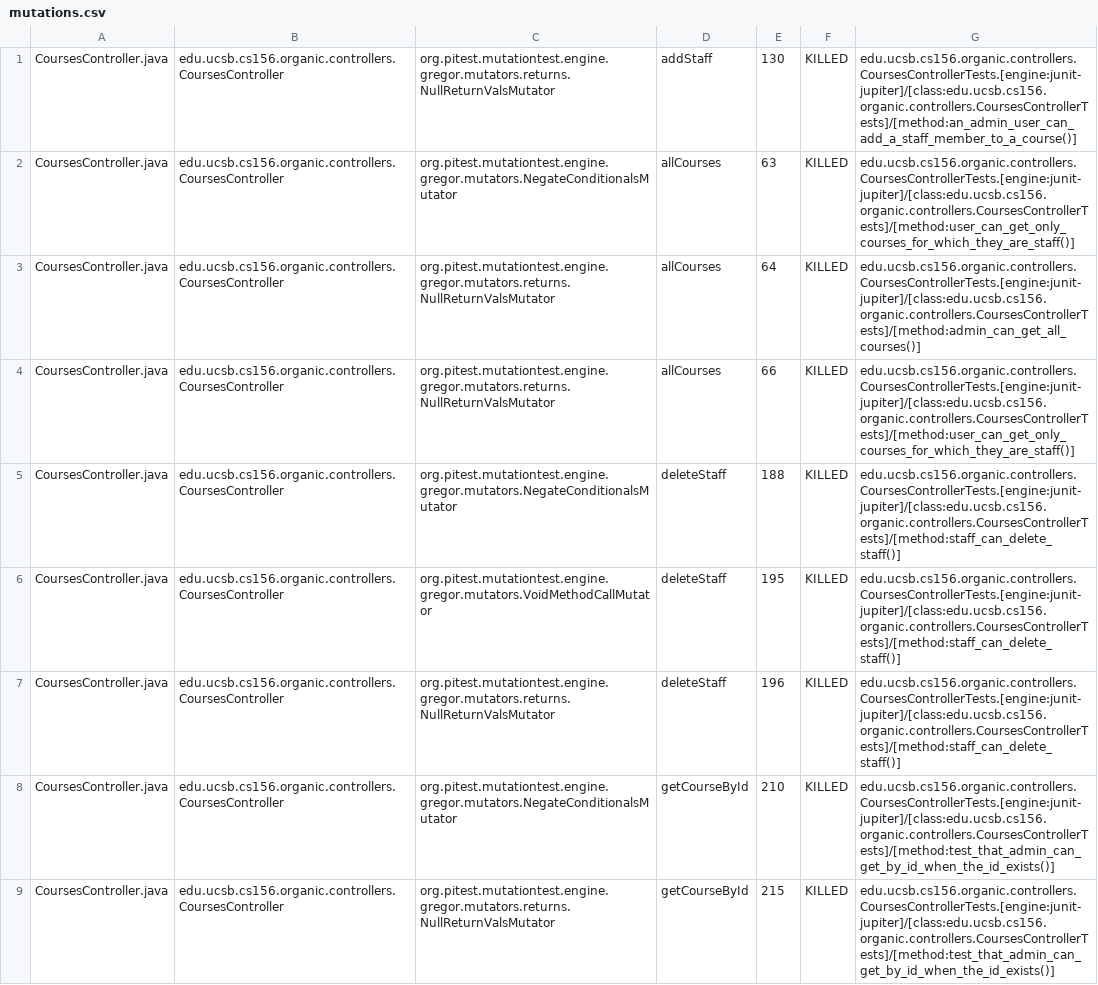
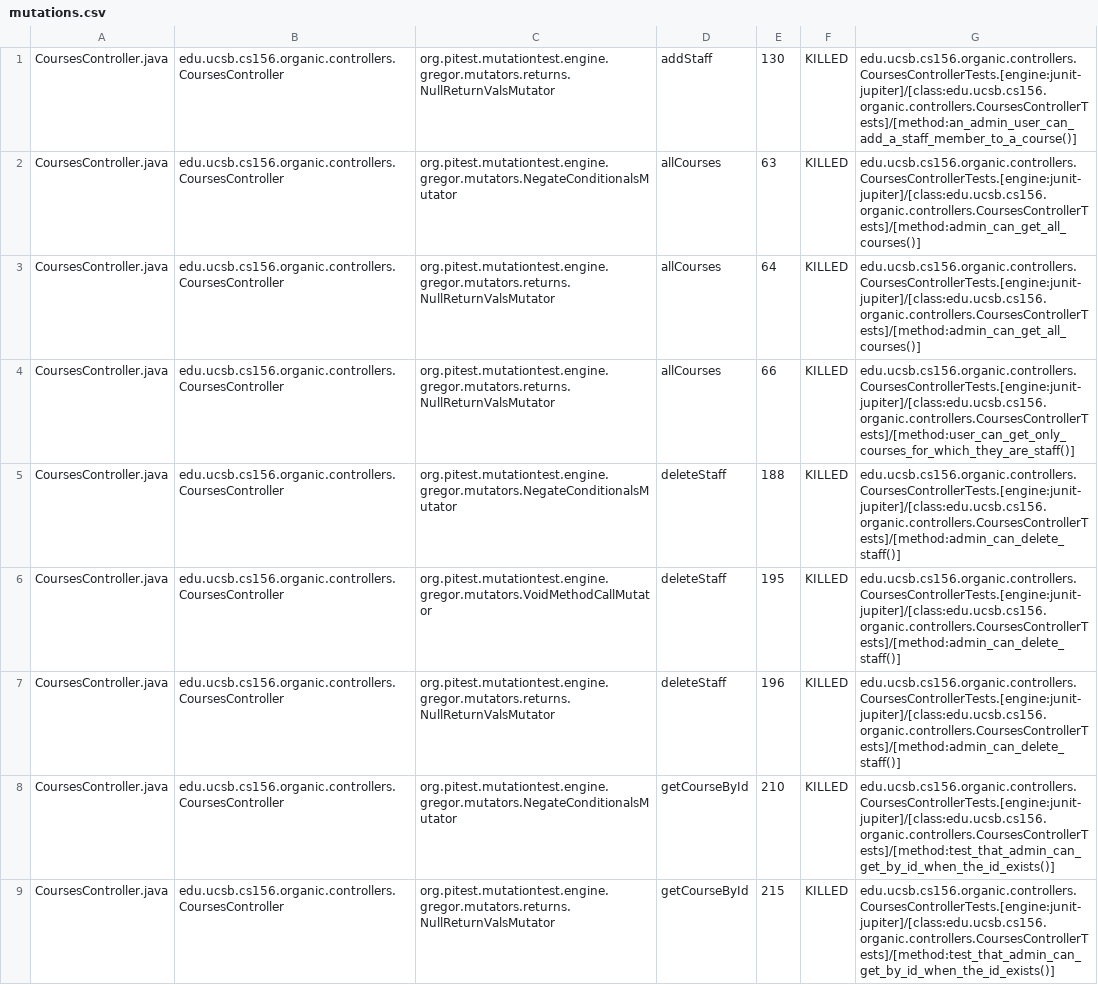
Before and after one commit to ucsb-cs156-f23/proj-organic-f23-6pm-3, a CSV file: prs/27/pitest/mutations.csv, drawn as a sheet; only a part is shown; the diff covers the shown part only.

Commit message:
Deploying to gh-pages from @ ucsb-cs156-f23/proj-organic-f23-6pm-3@6051714ca3dd08d0c09c2f65fb435d82fb1ad460 🚀

```diff
--- a/prs/27/pitest/mutations.csv
+++ b/prs/27/pitest/mutations.csv
@@ -1,8 +1,8 @@
 CoursesController.java,edu.ucsb.cs156.organic.controllers.CoursesController,org.pitest.mutationtest.engine.gregor.mutators.returns.NullReturnValsMutator,addStaff,130,KILLED,edu.ucsb.cs156.organic.controllers.CoursesControllerTests.[engine:junit-jupiter]/[class:edu.ucsb.cs156.organic.controllers.CoursesControllerTests]/[method:an_admin_user_can_add_a_staff_member_to_a_course()]
-CoursesController.java,edu.ucsb.cs156.organic.controllers.CoursesController,org.pitest.mutationtest.engine.gregor.mutators.NegateConditionalsMutator,allCourses,63,KILLED,edu.ucsb.cs156.organic.controllers.CoursesControllerTests.[engine:junit-jupiter]/[class:edu.ucsb.cs156.organic.controllers.CoursesControllerTests]/[method:user_can_get_only_courses_for_which_they_are_staff()]
+CoursesController.java,edu.ucsb.cs156.organic.controllers.CoursesController,org.pitest.mutationtest.engine.gregor.mutators.NegateConditionalsMutator,allCourses,63,KILLED,edu.ucsb.cs156.organic.controllers.CoursesControllerTests.[engine:junit-jupiter]/[class:edu.ucsb.cs156.organic.controllers.CoursesControllerTests]/[method:admin_can_get_all_courses()]
 CoursesController.java,edu.ucsb.cs156.organic.controllers.CoursesController,org.pitest.mutationtest.engine.gregor.mutators.returns.NullReturnValsMutator,allCourses,64,KILLED,edu.ucsb.cs156.organic.controllers.CoursesControllerTests.[engine:junit-jupiter]/[class:edu.ucsb.cs156.organic.controllers.CoursesControllerTests]/[method:admin_can_get_all_courses()]
 CoursesController.java,edu.ucsb.cs156.organic.controllers.CoursesController,org.pitest.mutationtest.engine.gregor.mutators.returns.NullReturnValsMutator,allCourses,66,KILLED,edu.ucsb.cs156.organic.controllers.CoursesControllerTests.[engine:junit-jupiter]/[class:edu.ucsb.cs156.organic.controllers.CoursesControllerTests]/[method:user_can_get_only_courses_for_which_they_are_staff()]
-CoursesController.java,edu.ucsb.cs156.organic.controllers.CoursesController,org.pitest.mutationtest.engine.gregor.mutators.NegateConditionalsMutator,deleteStaff,188,KILLED,edu.ucsb.cs156.organic.controllers.CoursesControllerTests.[engine:junit-jupiter]/[class:edu.ucsb.cs156.organic.controllers.CoursesControllerTests]/[method:staff_can_delete_staff()]
-CoursesController.java,edu.ucsb.cs156.organic.controllers.CoursesController,org.pitest.mutationtest.engine.gregor.mutators.VoidMethodCallMutator,deleteStaff,195,KILLED,edu.ucsb.cs156.organic.controllers.CoursesControllerTests.[engine:junit-jupiter]/[class:edu.ucsb.cs156.organic.controllers.CoursesControllerTests]/[method:staff_can_delete_staff()]
-CoursesController.java,edu.ucsb.cs156.organic.controllers.CoursesController,org.pitest.mutationtest.engine.gregor.mutators.returns.NullReturnValsMutator,deleteStaff,196,KILLED,edu.ucsb.cs156.organic.controllers.CoursesControllerTests.[engine:junit-jupiter]/[class:edu.ucsb.cs156.organic.controllers.CoursesControllerTests]/[method:staff_can_delete_staff()]
+CoursesController.java,edu.ucsb.cs156.organic.controllers.CoursesController,org.pitest.mutationtest.engine.gregor.mutators.NegateConditionalsMutator,deleteStaff,188,KILLED,edu.ucsb.cs156.organic.controllers.CoursesControllerTests.[engine:junit-jupiter]/[class:edu.ucsb.cs156.organic.controllers.CoursesControllerTests]/[method:admin_can_delete_staff()]
+CoursesController.java,edu.ucsb.cs156.organic.controllers.CoursesController,org.pitest.mutationtest.engine.gregor.mutators.VoidMethodCallMutator,deleteStaff,195,KILLED,edu.ucsb.cs156.organic.controllers.CoursesControllerTests.[engine:junit-jupiter]/[class:edu.ucsb.cs156.organic.controllers.CoursesControllerTests]/[method:admin_can_delete_staff()]
+CoursesController.java,edu.ucsb.cs156.organic.controllers.CoursesController,org.pitest.mutationtest.engine.gregor.mutators.returns.NullReturnValsMutator,deleteStaff,196,KILLED,edu.ucsb.cs156.organic.controllers.CoursesControllerTests.[engine:junit-jupiter]/[class:edu.ucsb.cs156.organic.controllers.CoursesControllerTests]/[method:admin_can_delete_staff()]
 CoursesController.java,edu.ucsb.cs156.organic.controllers.CoursesController,org.pitest.mutationtest.engine.gregor.mutators.NegateConditionalsMutator,getCourseById,210,KILLED,edu.ucsb.cs156.organic.controllers.CoursesControllerTests.[engine:junit-jupiter]/[class:edu.ucsb.cs156.organic.controllers.CoursesControllerTests]/[method:test_that_admin_can_get_by_id_when_the_id_exists()]
```
Also changed, not shown: 10 added rows and 9 edited cells elsewhere in this file, 18 other files.
